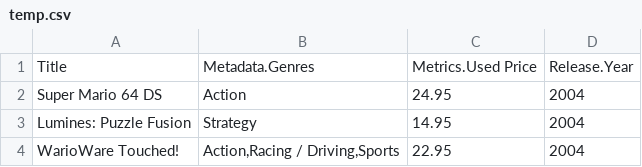
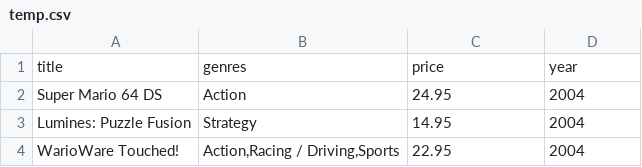
Before and after one commit to luke-anglin/GameMarket, a CSV file: temp.csv, drawn as a sheet; only a part is shown.

Commit message:
new temp headers

```diff
--- a/temp.csv
+++ b/temp.csv
@@ -1,2 +1,2 @@
-"Title","Metadata.Genres","Metrics.Used Price","Release.Year"
+"title","genres","price","year"
 "Super Mario 64 DS","Action","24.95","2004"
```
